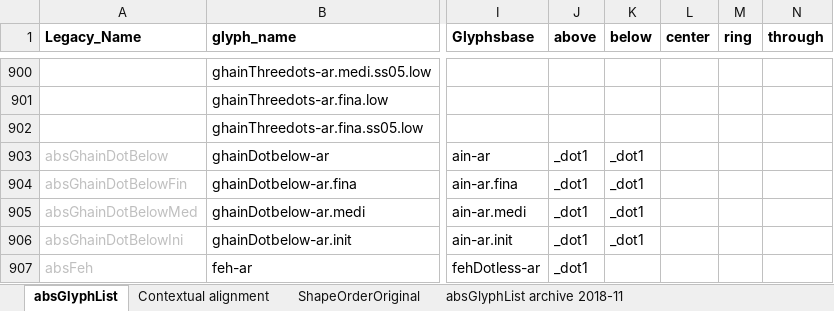
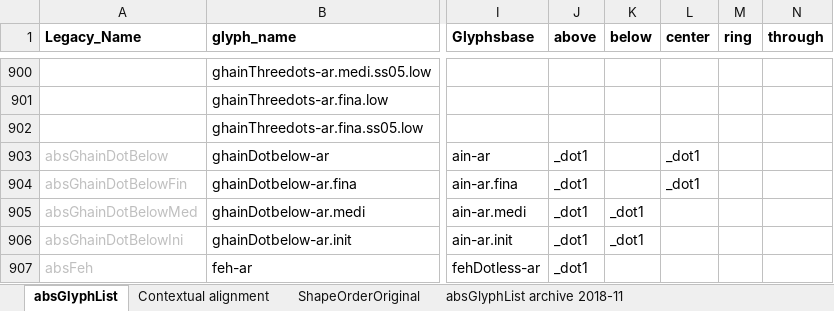
Before and after one commit to silnrsi/font-arab-tools, an Excel workbook: absGlyphList/absGlyphList.xlsx, sheet absGlyphList, drawn as a sheet; only a part is shown, gaps mark what is left out; values as stored, in another font and other column widths than the file's, no borders; charts and pictures not drawn; the diff names each change by its address in the sheet, - before the commit and + after, or states it on an @@ line.

Commit message:
Change ghainDotbelow-ar and ghainDotbelow-ar.fina to use center AP instead of below AP.

```diff
--- a/absGlyphList/absGlyphList.xlsx (sheet absGlyphList)
+++ b/absGlyphList/absGlyphList.xlsx (sheet absGlyphList)
-K903:K904 (below): _dot1
+K903:K904 (below): (empty)
-L903:L904 (center): (empty)
+L903:L904 (center): _dot1
```
Also changed, not shown: 1 other file.
